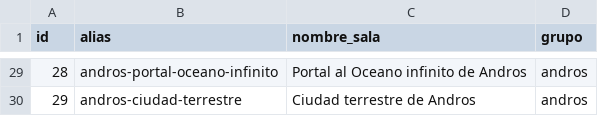
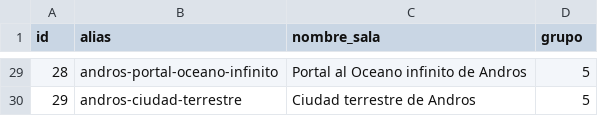
Before and after one commit to Kingomac/alfea-online, a CSV file: game_data/salas.csv, drawn as a sheet; only a part is shown, gaps mark what is left out; the diff covers the shown part only.

```diff
--- a/game_data/salas.csv
+++ b/game_data/salas.csv
@@ -29,2 +29,2 @@ id;alias;nombre_sala;grupo
-28;andros-portal-oceano-infinito;Portal al Oceano infinito de Andros;andros
-29;andros-ciudad-terrestre;Ciudad terrestre de Andros;andros
+28;andros-portal-oceano-infinito;Portal al Oceano infinito de Andros;5
+29;andros-ciudad-terrestre;Ciudad terrestre de Andros;5
```
Also changed, not shown: 27 edited cells elsewhere in this file, 22 other files.
